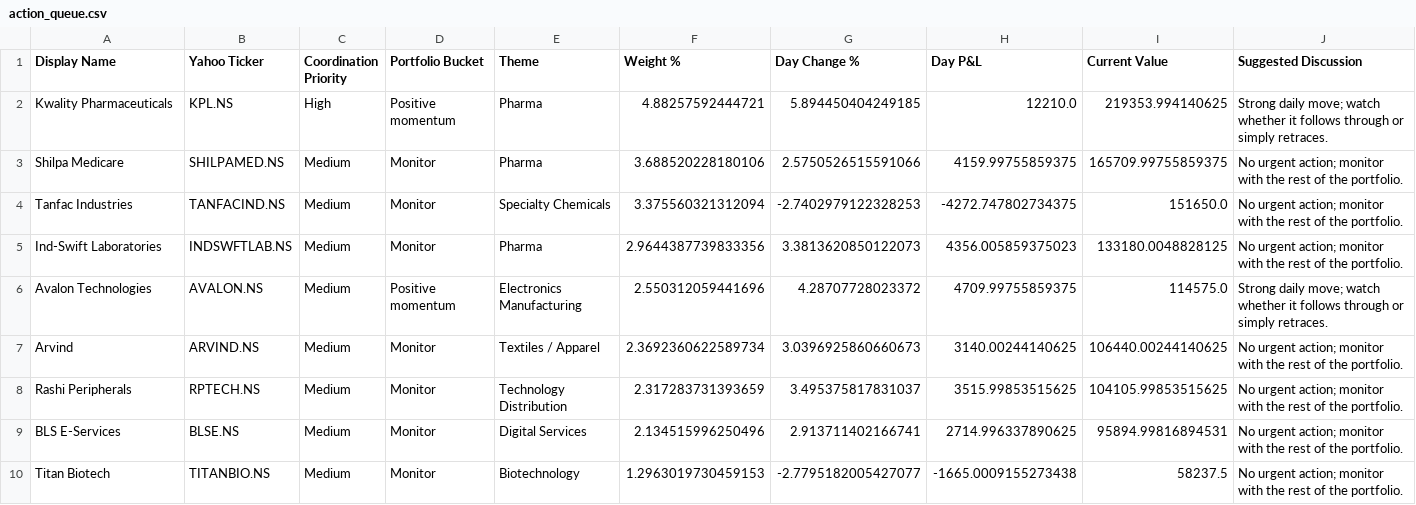
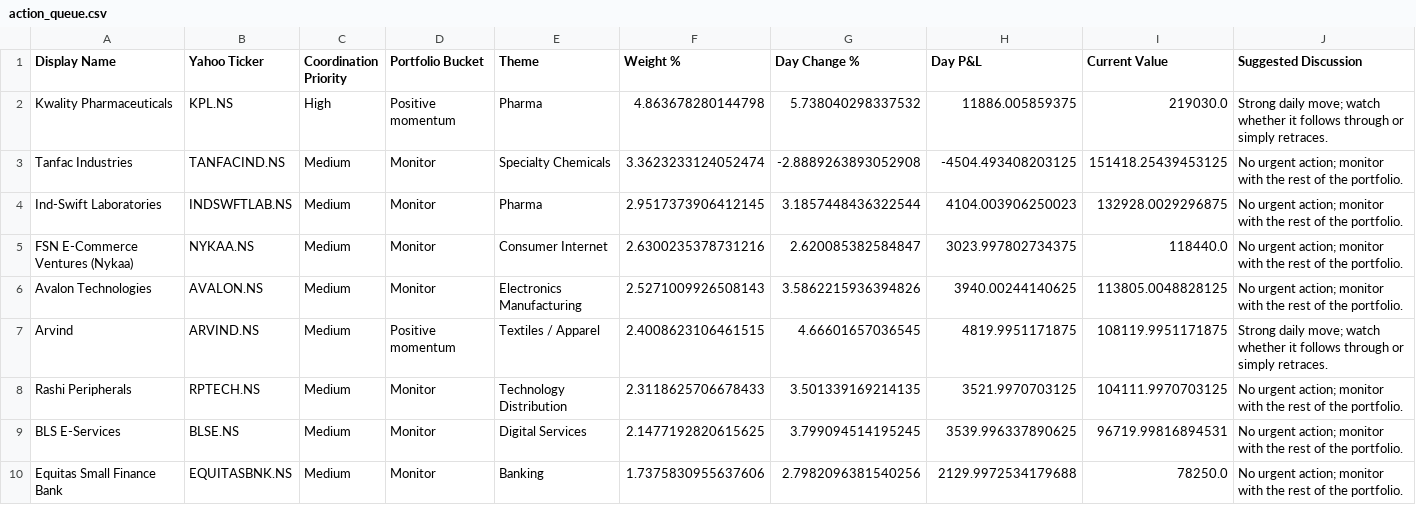
Before and after one commit to hvj7p7shkv-hub/anshuman-portfolio-dashboard, a CSV file: data/action_queue.csv, drawn as a sheet.

```diff
--- a/data/action_queue.csv
+++ b/data/action_queue.csv
@@ -1,10 +1,10 @@
 Display Name,Yahoo Ticker,Coordination Priority,Portfolio Bucket,Theme,Weight %,Day Change %,Day P&L,Current Value,Suggested Discussion
-Kwality Pharmaceuticals,KPL.NS,High,Positive momentum,Pharma,4.88257592444721,5.894450404249185,12210.0,219353.994140625,Strong daily move; watch whether it follows through or simply retraces.
-Shilpa Medicare,SHILPAMED.NS,Medium,Monitor,Pharma,3.688520228180106,2.5750526515591066,4159.99755859375,165709.99755859375,No urgent action; monitor with the rest of the portfolio.
-Tanfac Industries,TANFACIND.NS,Medium,Monitor,Specialty Chemicals,3.375560321312094,-2.7402979122328253,-4272.747802734375,151650.0,No urgent action; monitor with the rest of the portfolio.
-Ind-Swift Laboratories,INDSWFTLAB.NS,Medium,Monitor,Pharma,2.9644387739833356,3.3813620850122073,4356.005859375023,133180.0048828125,No urgent action; monitor with the rest of the portfolio.
-Avalon Technologies,AVALON.NS,Medium,Positive momentum,Electronics Manufacturing,2.550312059441696,4.28707728023372,4709.99755859375,114575.0,Strong daily move; watch whether it follows through or simply retraces.
-Arvind,ARVIND.NS,Medium,Monitor,Textiles / Apparel,2.3692360622589734,3.0396925860660673,3140.00244140625,106440.00244140625,No urgent action; monitor with the rest of the portfolio.
-Rashi Peripherals,RPTECH.NS,Medium,Monitor,Technology Distribution,2.317283731393659,3.495375817831037,3515.99853515625,104105.99853515625,No urgent action; monitor with the rest of the portfolio.
-BLS E-Services,BLSE.NS,Medium,Monitor,Digital Services,2.134515996250496,2.913711402166741,2714.996337890625,95894.99816894531,No urgent action; monitor with the rest of the portfolio.
-Titan Biotech,TITANBIO.NS,Medium,Monitor,Biotechnology,1.2963019730459153,-2.7795182005427077,-1665.0009155273438,58237.5,No urgent action; monitor with the rest of the portfolio.
+Kwality Pharmaceuticals,KPL.NS,High,Positive momentum,Pharma,4.863678280144798,5.738040298337532,11886.005859375,219030.0,Strong daily move; watch whether it follows through or simply retraces.
+Tanfac Industries,TANFACIND.NS,Medium,Monitor,Specialty Chemicals,3.3623233124052474,-2.8889263893052908,-4504.493408203125,151418.25439453125,No urgent action; monitor with the rest of the portfolio.
+Ind-Swift Laboratories,INDSWFTLAB.NS,Medium,Monitor,Pharma,2.9517373906412145,3.1857448436322544,4104.003906250023,132928.0029296875,No urgent action; monitor with the rest of the portfolio.
+FSN E-Commerce Ventures (Nykaa),NYKAA.NS,Medium,Monitor,Consumer Internet,2.6300235378731216,2.620085382584847,3023.997802734375,118440.0,No urgent action; monitor with the rest of the portfolio.
+Avalon Technologies,AVALON.NS,Medium,Monitor,Electronics Manufacturing,2.5271009926508143,3.5862215936394826,3940.00244140625,113805.0048828125,No urgent action; monitor with the rest of the portfolio.
+Arvind,ARVIND.NS,Medium,Positive momentum,Textiles / Apparel,2.4008623106461515,4.66601657036545,4819.9951171875,108119.9951171875,Strong daily move; watch whether it follows through or simply retraces.
+Rashi Peripherals,RPTECH.NS,Medium,Monitor,Technology Distribution,2.3118625706678433,3.501339169214135,3521.9970703125,104111.9970703125,No urgent action; monitor with the rest of the portfolio.
+BLS E-Services,BLSE.NS,Medium,Monitor,Digital Services,2.1477192820615625,3.799094514195245,3539.996337890625,96719.99816894531,No urgent action; monitor with the rest of the portfolio.
+Equitas Small Finance Bank,EQUITASBNK.NS,Medium,Monitor,Banking,1.7375830955637606,2.7982096381540256,2129.9972534179688,78250.0,No urgent action; monitor with the rest of the portfolio.
```
Also changed, not shown: data/holdings.csv, 1 other file.
